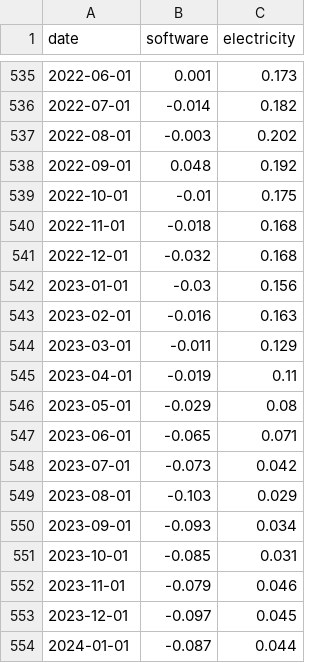
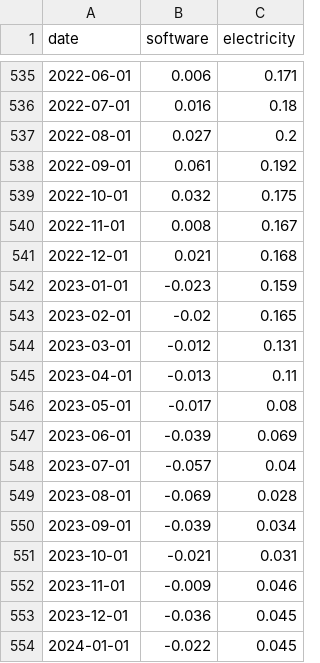
Before and after one commit to nbaulch/nbaulch.github.io, a CSV file: charts/software-electricity-prices/output/software-electricity-prices.csv, drawn as a sheet; only a part is shown, gaps mark what is left out; the diff covers the shown part only.

```diff
--- a/charts/software-electricity-prices/output/software-electricity-prices.csv
+++ b/charts/software-electricity-prices/output/software-electricity-prices.csv
@@ -535,20 +535,20 @@ date,software,electricity
-2022-06-01,0.001,0.173
-2022-07-01,-0.014,0.182
-2022-08-01,-0.003,0.202
-2022-09-01,0.048,0.192
-2022-10-01,-0.01,0.175
-2022-11-01,-0.018,0.168
-2022-12-01,-0.032,0.168
-2023-01-01,-0.03,0.156
-2023-02-01,-0.016,0.163
-2023-03-01,-0.011,0.129
-2023-04-01,-0.019,0.11
-2023-05-01,-0.029,0.08
-2023-06-01,-0.065,0.071
-2023-07-01,-0.073,0.042
-2023-08-01,-0.103,0.029
-2023-09-01,-0.093,0.034
-2023-10-01,-0.085,0.031
-2023-11-01,-0.079,0.046
-2023-12-01,-0.097,0.045
-2024-01-01,-0.087,0.044
+2022-06-01,0.006,0.171
+2022-07-01,0.016,0.18
+2022-08-01,0.027,0.2
+2022-09-01,0.061,0.192
+2022-10-01,0.032,0.175
+2022-11-01,0.008,0.167
+2022-12-01,0.021,0.168
+2023-01-01,-0.023,0.159
+2023-02-01,-0.02,0.165
+2023-03-01,-0.012,0.131
+2023-04-01,-0.013,0.11
+2023-05-01,-0.017,0.08
+2023-06-01,-0.039,0.069
+2023-07-01,-0.057,0.04
+2023-08-01,-0.069,0.028
+2023-09-01,-0.039,0.034
+2023-10-01,-0.021,0.031
+2023-11-01,-0.009,0.046
+2023-12-01,-0.036,0.045
+2024-01-01,-0.022,0.045
```
Also changed, not shown: 1 added row and 80 edited cells elsewhere in this file, charts/inflation-breadth/output/inflation-breadth.csv, charts/inflation-measures/output/inflation-measures.csv, 25 other files.
